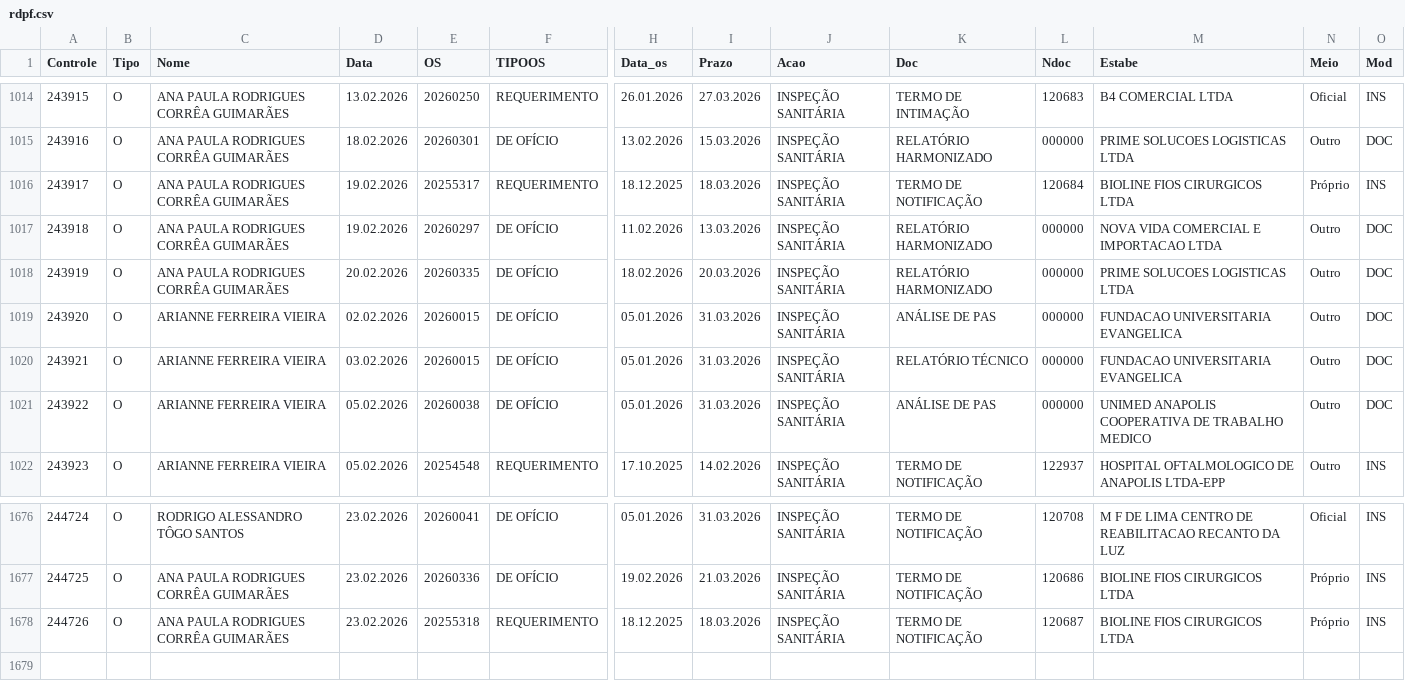
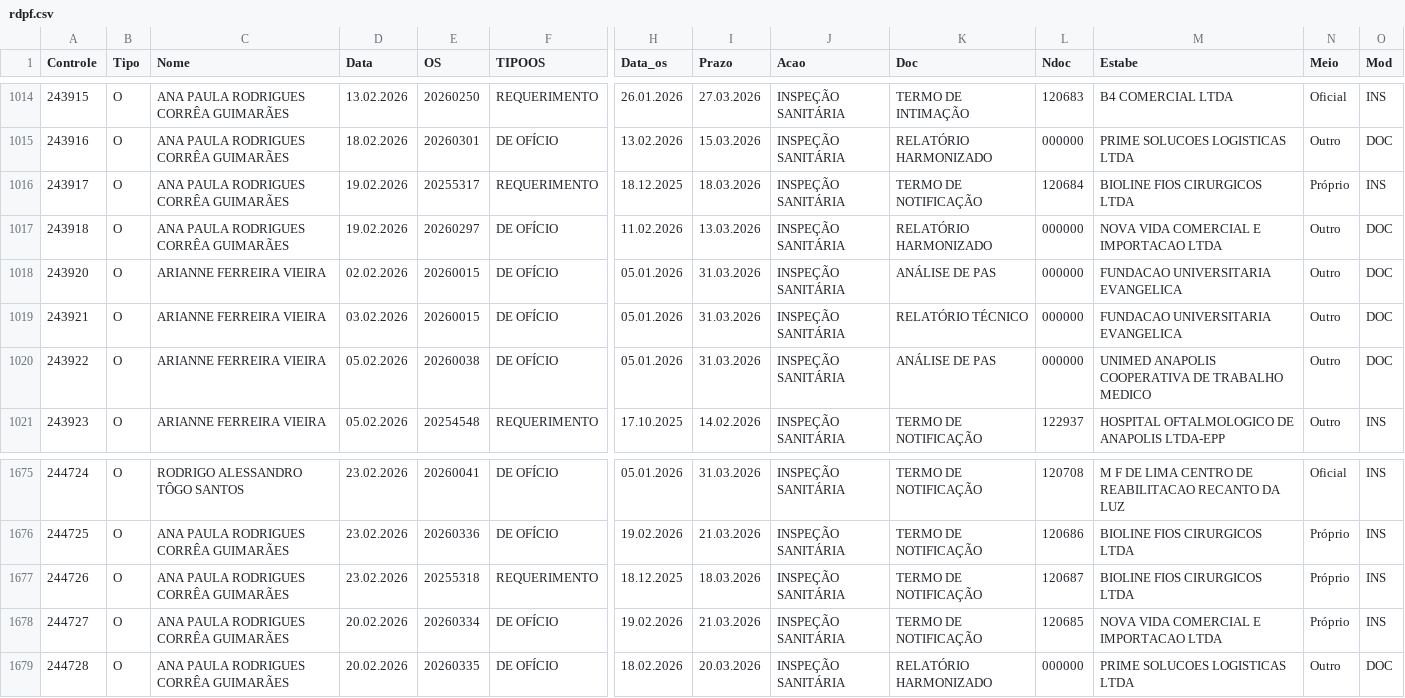
Before and after one commit to VisaAnapolis/APP, a CSV file: data/rdpf.csv, drawn as a sheet; only a part is shown, gaps mark what is left out; removed rows and columns are numbered as before the commit, all else as after; rows hold the shown columns only; the diff names each change by its address in the sheet, - before the commit and + after, or states it on an @@ line.

Commit message:
Auto-sync data 24/02/2026  9:13:09,10

```diff
--- a/data/rdpf.csv
+++ b/data/rdpf.csv
-row 1018: 243919 | O | ANA PAULA RODRIGUES CORRÊA GUIMARÃES | 20.02.2026 | 20260335 | DE OFÍCIO | 18.02.2026 | 20.03.2026 | INSPEÇÃO SANITÁRIA | RELATÓRIO HARMONIZADO | 000000 | PRIME SOLUCOES LOGISTICAS LTDA | Outro | DOC
+row 1678: 244727 | O | ANA PAULA RODRIGUES CORRÊA GUIMARÃES | 20.02.2026 | 20260334 | DE OFÍCIO | 19.02.2026 | 21.03.2026 | INSPEÇÃO SANITÁRIA | TERMO DE NOTIFICAÇÃO | 120685 | NOVA VIDA COMERCIAL E IMPORTACAO LTDA | Próprio | INS
+row 1679: 244728 | O | ANA PAULA RODRIGUES CORRÊA GUIMARÃES | 20.02.2026 | 20260335 | DE OFÍCIO | 18.02.2026 | 20.03.2026 | INSPEÇÃO SANITÁRIA | RELATÓRIO HARMONIZADO | 000000 | PRIME SOLUCOES LOGISTICAS LTDA | Outro | DOC
```
Also changed, not shown: 11 other files.
